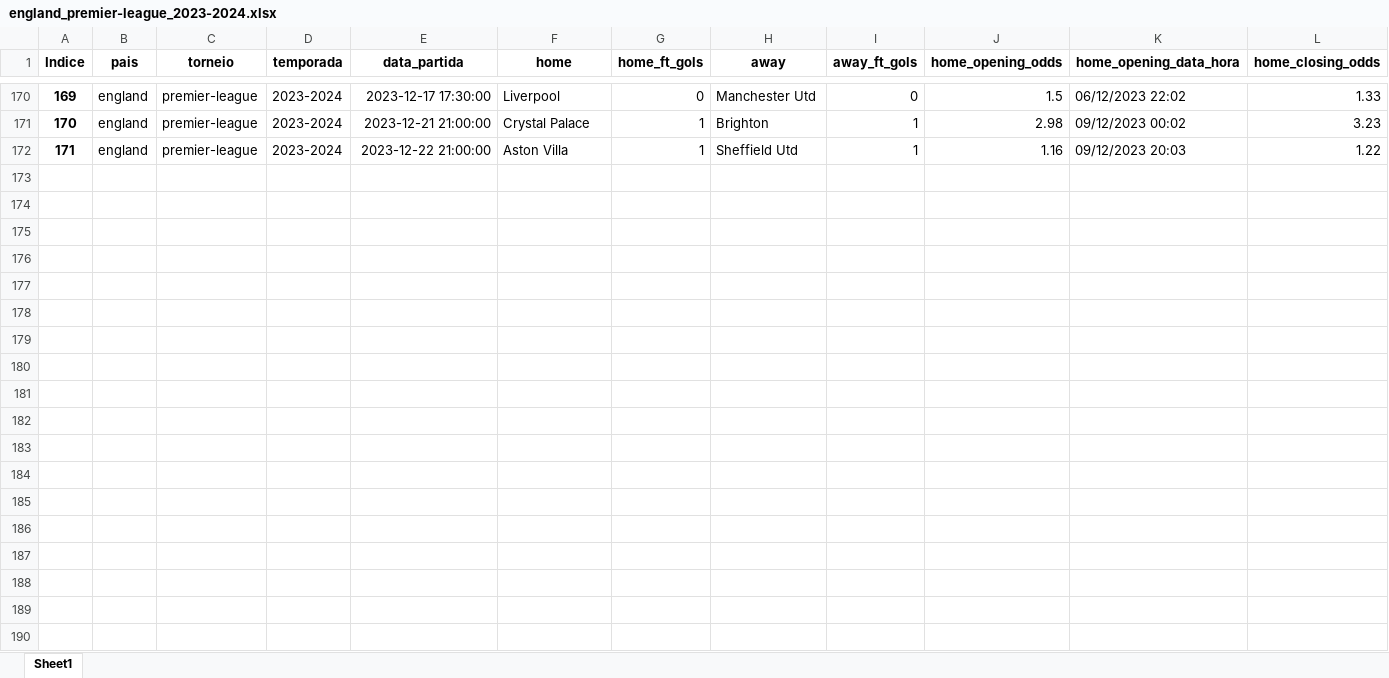
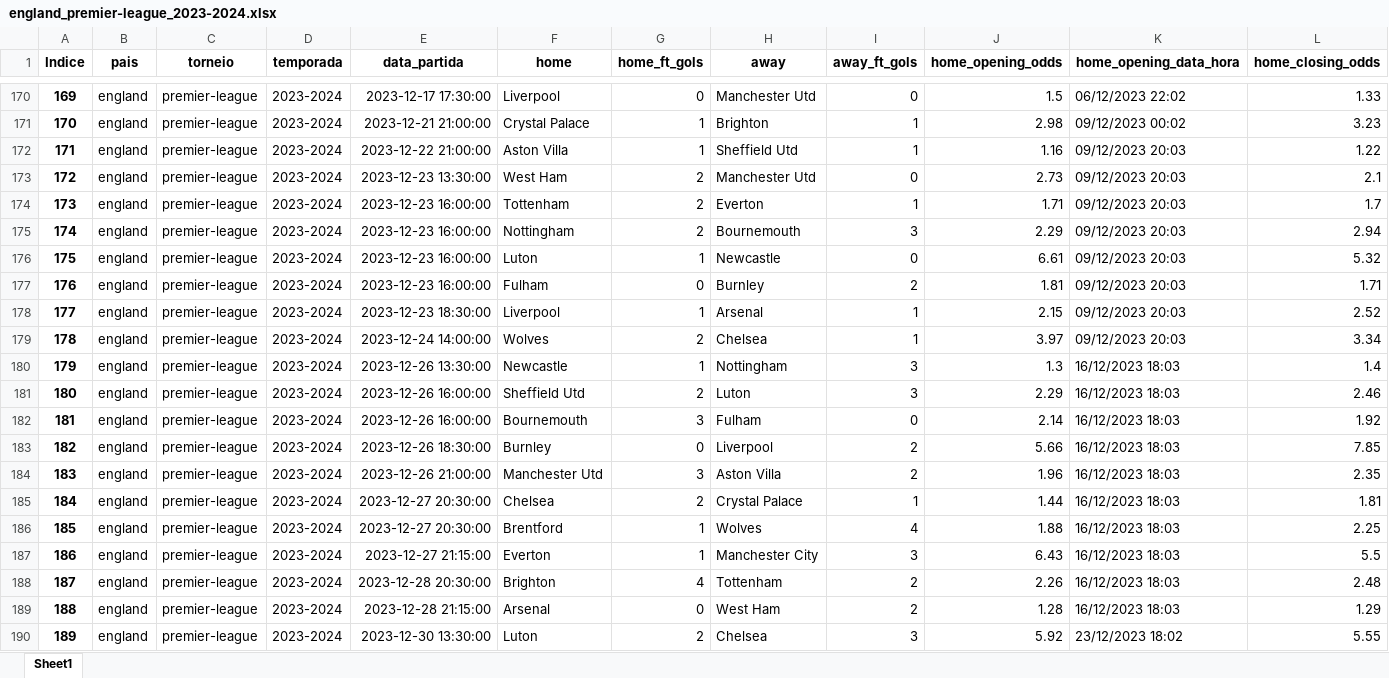
Before and after one commit to tarciziojrdf/poco, an Excel workbook: 2023/england_premier-league_2023-2024.xlsx, sheet Sheet1, drawn as a sheet; only a part is shown, gaps mark what is left out; values as stored, in another font and other column widths than the file's, no borders; rows hold the shown columns only; the diff covers the shown part only; the diff names each change by its address in the sheet, - before the commit and + after, or states it on an @@ line.

```diff
--- a/2023/england_premier-league_2023-2024.xlsx (sheet Sheet1)
+++ b/2023/england_premier-league_2023-2024.xlsx (sheet Sheet1)
+row 173: 172 | england | premier-league | 2023-2024 | 2023-12-23 13:30:00 | West Ham | 2 | Manchester Utd | 0 | 2.73 | 09/12/2023 20:03 | 2.1
+row 174: 173 | england | premier-league | 2023-2024 | 2023-12-23 16:00:00 | Tottenham | 2 | Everton | 1 | 1.71 | 09/12/2023 20:03 | 1.7
+row 175: 174 | england | premier-league | 2023-2024 | 2023-12-23 16:00:00 | Nottingham | 2 | Bournemouth | 3 | 2.29 | 09/12/2023 20:03 | 2.94
+row 176: 175 | england | premier-league | 2023-2024 | 2023-12-23 16:00:00 | Luton | 1 | Newcastle | 0 | 6.61 | 09/12/2023 20:03 | 5.32
+row 177: 176 | england | premier-league | 2023-2024 | 2023-12-23 16:00:00 | Fulham | 0 | Burnley | 2 | 1.81 | 09/12/2023 20:03 | 1.71
+row 178: 177 | england | premier-league | 2023-2024 | 2023-12-23 18:30:00 | Liverpool | 1 | Arsenal | 1 | 2.15 | 09/12/2023 20:03 | 2.52
+row 179: 178 | england | premier-league | 2023-2024 | 2023-12-24 14:00:00 | Wolves | 2 | Chelsea | 1 | 3.97 | 09/12/2023 20:03 | 3.34
+row 180: 179 | england | premier-league | 2023-2024 | 2023-12-26 13:30:00 | Newcastle | 1 | Nottingham | 3 | 1.3 | 16/12/2023 18:03 | 1.4
+row 181: 180 | england | premier-league | 2023-2024 | 2023-12-26 16:00:00 | Sheffield Utd | 2 | Luton | 3 | 2.29 | 16/12/2023 18:03 | 2.46
+row 182: 181 | england | premier-league | 2023-2024 | 2023-12-26 16:00:00 | Bournemouth | 3 | Fulham | 0 | 2.14 | 16/12/2023 18:03 | 1.92
+row 183: 182 | england | premier-league | 2023-2024 | 2023-12-26 18:30:00 | Burnley | 0 | Liverpool | 2 | 5.66 | 16/12/2023 18:03 | 7.85
+row 184: 183 | england | premier-league | 2023-2024 | 2023-12-26 21:00:00 | Manchester Utd | 3 | Aston Villa | 2 | 1.96 | 16/12/2023 18:03 | 2.35
+row 185: 184 | england | premier-league | 2023-2024 | 2023-12-27 20:30:00 | Chelsea | 2 | Crystal Palace | 1 | 1.44 | 16/12/2023 18:03 | 1.81
+row 186: 185 | england | premier-league | 2023-2024 | 2023-12-27 20:30:00 | Brentford | 1 | Wolves | 4 | 1.88 | 16/12/2023 18:03 | 2.25
+row 187: 186 | england | premier-league | 2023-2024 | 2023-12-27 21:15:00 | Everton | 1 | Manchester City | 3 | 6.43 | 16/12/2023 18:03 | 5.5
+row 188: 187 | england | premier-league | 2023-2024 | 2023-12-28 20:30:00 | Brighton | 4 | Tottenham | 2 | 2.26 | 16/12/2023 18:03 | 2.48
+row 189: 188 | england | premier-league | 2023-2024 | 2023-12-28 21:15:00 | Arsenal | 0 | West Ham | 2 | 1.28 | 16/12/2023 18:03 | 1.29
+row 190: 189 | england | premier-league | 2023-2024 | 2023-12-30 13:30:00 | Luton | 2 | Chelsea | 3 | 5.92 | 23/12/2023 18:02 | 5.55
```
Also changed, not shown: 9 added rows, 27 moved rows and row numbers in column A elsewhere in this sheet, 2023/england_championship_2023-2024.xlsx, 2023/england_league-one_2023-2024.xlsx, 29 other files.
